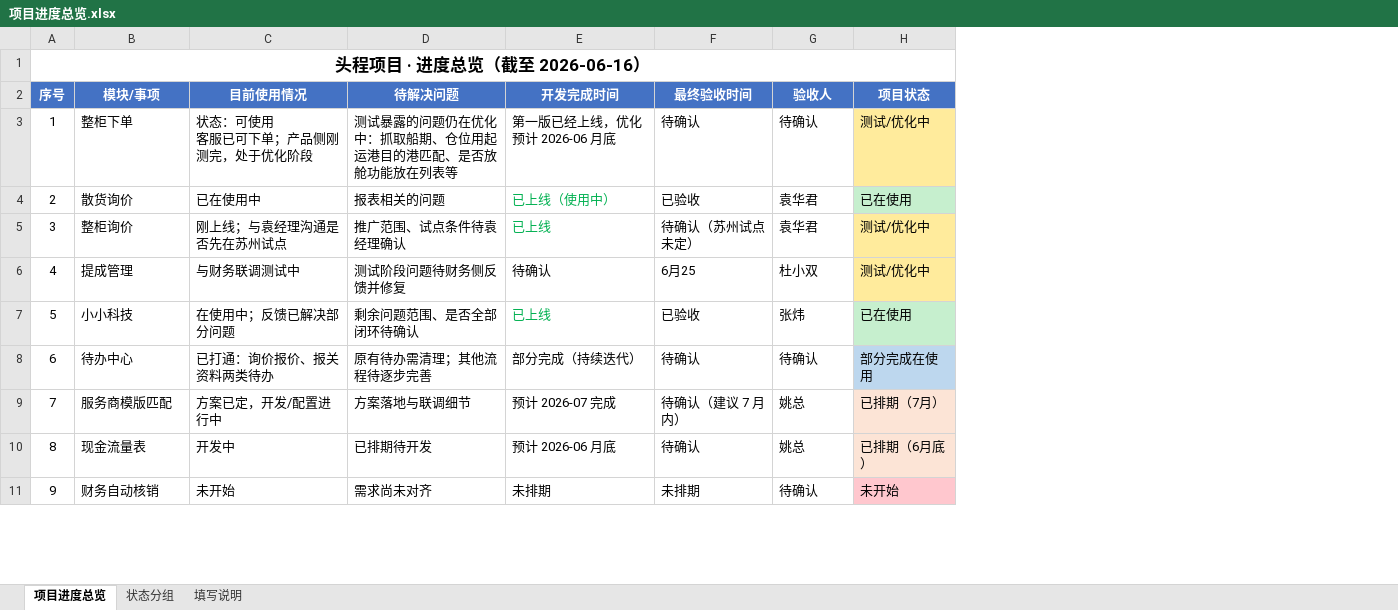
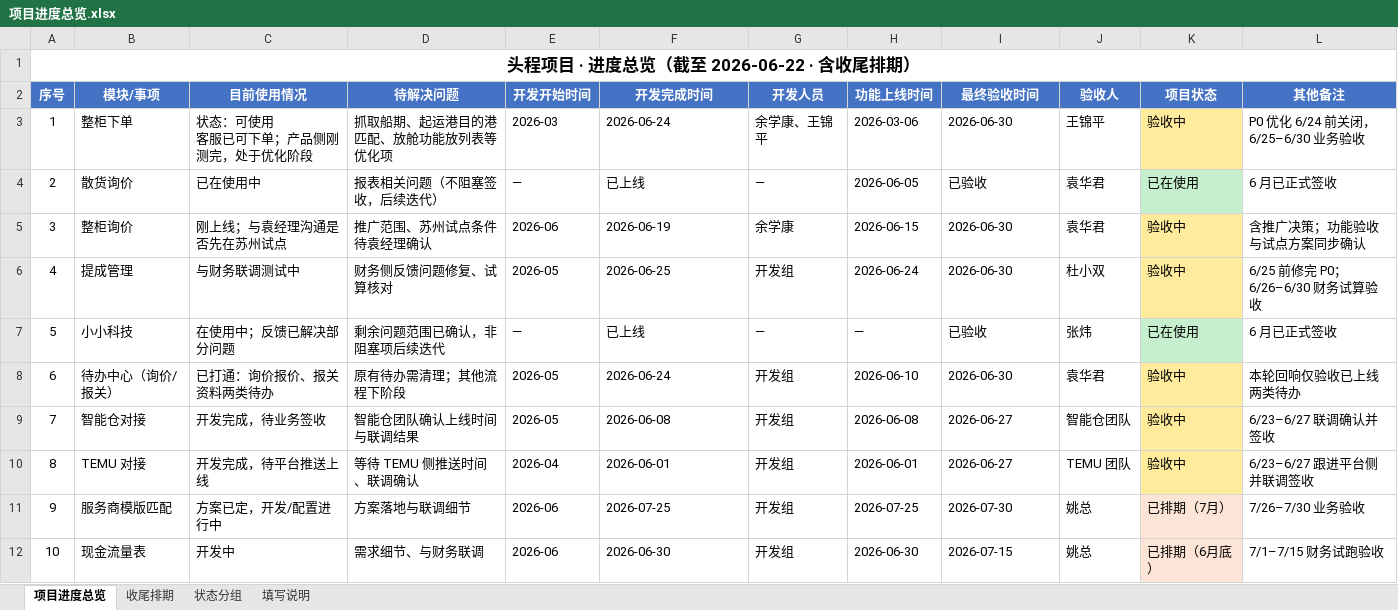
Before and after one commit to 271935452-lab/-, an Excel workbook: 项目进度总览.xlsx, sheet 项目进度总览, drawn as a sheet; only a part is shown; values as stored, in another font and other column widths than the file's, no borders; removed rows and columns are numbered as before the commit, all else as after; the diff covers the shown part only; the diff names each change by its address in the sheet, - before the commit and + after, or states it on an @@ line.

```diff
--- a/项目进度总览.xlsx (sheet 项目进度总览)
+++ b/项目进度总览.xlsx (sheet 项目进度总览)
+sheet tab: 收尾排期
+column E (开发开始时间), rows 3-7: 2026-03 | — | 2026-06 | 2026-05 | —; rows 11-12: 2026-06 | 2026-06
+column G (开发人员), rows 3-7: 余学康、王锦平 | — | 余学康 | 开发组 | —; rows 11-12: 开发组 | 开发组
+column H (功能上线时间), rows 3-7: 2026-03-06 | 2026-06-05 | 2026-06-15 | 2026-06-24 | —; rows 11-12: 2026-07-25 | 2026-06-30
+column L (其他备注), rows 3-7: P0 优化 6/24 前关闭，6/25–6/30 业务验收 | 6 月已正式签收 | 含推广决策；功能验收与试点方案同步确认 | 6/25 前修完 P0；6/26–6/30 财务试算验收 | 6 月已正式签收; rows 11-12: 7/26–7/30 业务验收 | 7/1–7/15 财务试跑验收
@@ column A (序号) renumbered from row 1 down @@
-D3 (待解决问题): 测试暴露的问题仍在优化中：抓取船期、仓位用起运港目的港匹配、是否放舱功能放在列表等
+D3 (待解决问题): 抓取船期、起运港目的港匹配、放舱功能放列表等优化项
-F3 (开发完成时间): 第一版已经上线，优化预计 2026-06 月底
+F3 (开发完成时间): 2026-06-24
-I3 (最终验收时间): 待确认
+I3 (最终验收时间): 2026-06-30
-J3 (验收人): 待确认
+J3 (验收人): 王锦平
-K3 (项目状态): 测试/优化中
+K3 (项目状态): 验收中
-D4 (待解决问题): 报表相关的问题
+D4 (待解决问题): 报表相关问题（不阻塞签收，后续迭代）
-F4 (开发完成时间): 已上线（使用中）
+F4 (开发完成时间): 已上线
-F4:F5 text colour: #00B050
+F4:F5 text colour: black
-D5 (待解决问题): 推广范围、试点条件待袁经理确认
+D5 (待解决问题): 推广范围、苏州试点条件待袁经理确认
-F5 (开发完成时间): 已上线
+F5 (开发完成时间): 2026-06-19
-I5 (最终验收时间): 待确认（苏州试点未定）
+I5 (最终验收时间): 2026-06-30
-K5:K6 (项目状态): 测试/优化中
+K5:K6 (项目状态): 验收中
-D6 (待解决问题): 测试阶段问题待财务侧反馈并修复
+D6 (待解决问题): 财务侧反馈问题修复、试算核对
-F6 (开发完成时间): 待确认
+F6 (开发完成时间): 2026-06-25
-I6 (最终验收时间): 6月25
+I6 (最终验收时间): 2026-06-30
-D7 (待解决问题): 剩余问题范围、是否全部闭环待确认
+D7 (待解决问题): 剩余问题范围已确认，非阻塞项后续迭代
-F7 text colour: #00B050
+F7 text colour: black
-row 8: 6 | 待办中心 | 已打通：询价报价、报关资料两类待办 | 原有待办需清理；其他流程待逐步完善 | 部分完成（持续迭代） | 待确认 | 待确认 | 部分完成在使用
+row 8: 6 | 待办中心（询价/报关） | 已打通：询价报价、报关资料两类待办 | 原有待办需清理；其他流程下阶段 | 2026-05 | 2026-06-24 | 开发组 | 2026-06-10 | 2026-06-30 | 袁华君 | 验收中 | 本轮回响仅验收已上线两类待办
+row 9: 7 | 智能仓对接 | 开发完成，待业务签收 | 智能仓团队确认上线时间与联调结果 | 2026-05 | 2026-06-08 | 开发组 | 2026-06-08 | 2026-06-27 | 智能仓团队 | 验收中 | 6/23–6/27 联调确认并签收
+row 10: 8 | TEMU 对接 | 开发完成，待平台推送上线 | 等待 TEMU 侧推送时间、联调确认 | 2026-04 | 2026-06-01 | 开发组 | 2026-06-01 | 2026-06-27 | TEMU 团队 | 验收中 | 6/23–6/27 跟进平台侧并联调签收
-F11 (开发完成时间): 预计 2026-07 完成
+F11 (开发完成时间): 2026-07-25
-I11 (最终验收时间): 待确认（建议 7 月内）
+I11 (最终验收时间): 2026-07-30
-D12 (待解决问题): 已排期待开发
+D12 (待解决问题): 需求细节、与财务联调
-F12 (开发完成时间): 预计 2026-06 月底
+F12 (开发完成时间): 2026-06-30
-I12 (最终验收时间): 待确认
+I12 (最终验收时间): 2026-07-15
-row 11: 9 | 财务自动核销 | 未开始 | 需求尚未对齐 | 未排期 | 未排期 | 待确认 | 未开始
```
Also changed, not shown: 2 added rows and 6 edited cells elsewhere in this sheet, sheet 状态分组, sheet 填写说明, 54 other files.
